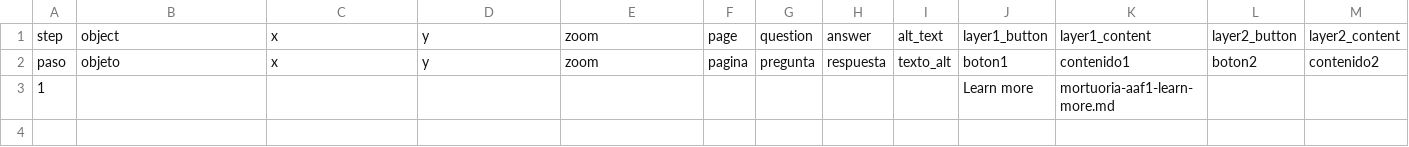
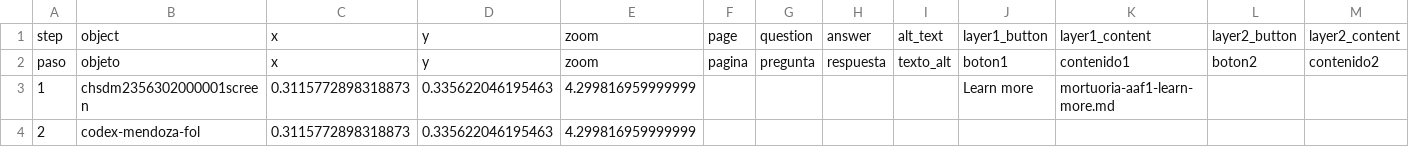
Before and after one commit to juancobo/compositor-test, a CSV file: telar-content/spreadsheets/mortuoria-aaf1.csv, drawn as a sheet; only a part is shown; rows hold the shown columns only; the diff names each change by its address in the sheet, - before the commit and + after, or states it on an @@ line.

```diff
--- a/telar-content/spreadsheets/mortuoria-aaf1.csv
+++ b/telar-content/spreadsheets/mortuoria-aaf1.csv
-B3: (empty)
+B3: chsdm2356302000001screen
-C3: (empty)
+C3: 0.3115772898318873
-D3: (empty)
+D3: 0.335622046195463
-E3: (empty)
+E3: 4.299816959999999
+row 4: 2 | codex-mendoza-fol | 0.3115772898318873 | 0.335622046195463 | 4.299816959999999
```
Also changed, not shown: telar-content/spreadsheets/donkey.csv, telar-content/spreadsheets/objects.csv.
